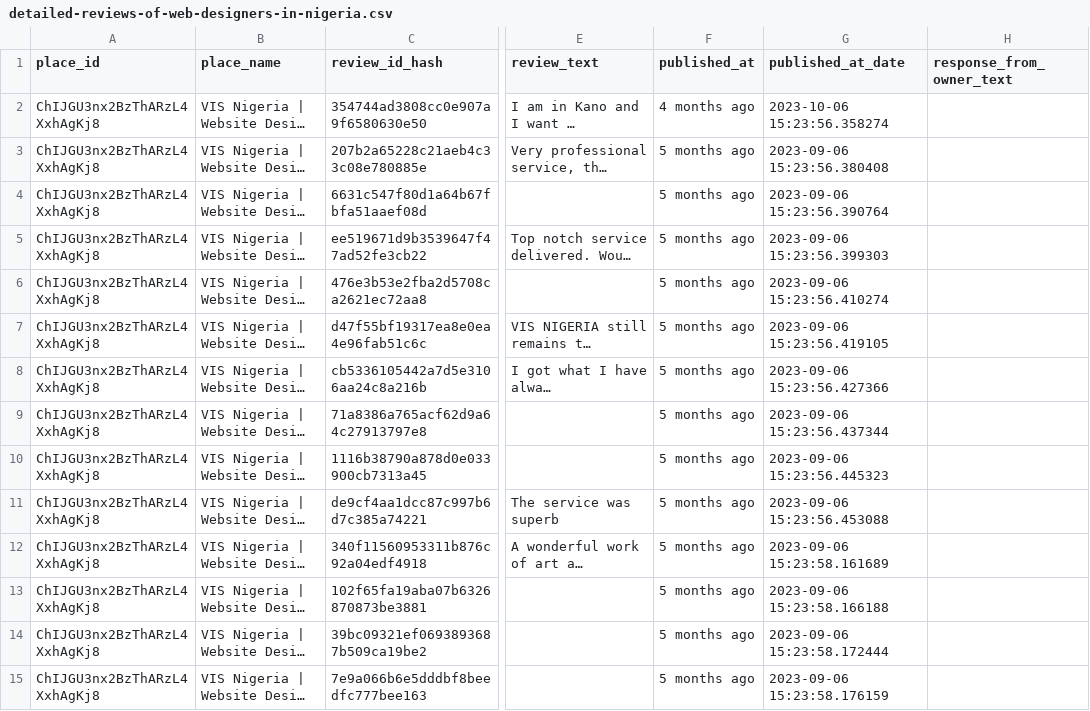
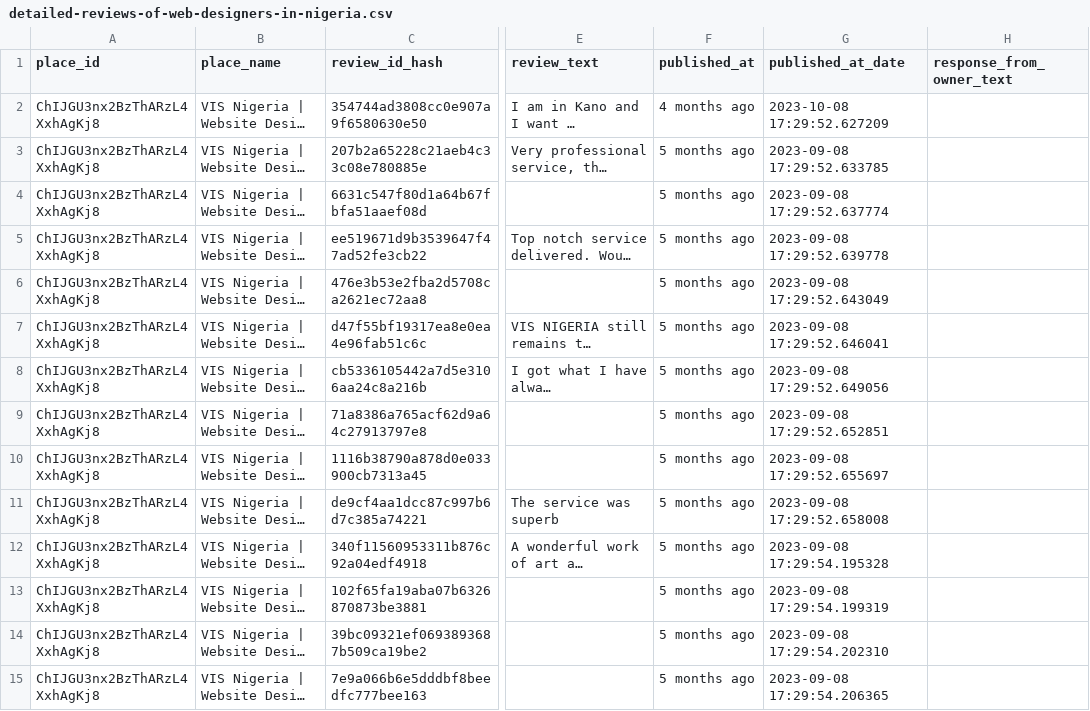
Before and after one commit to virginus01/afoapi, a CSV file: gmap_scraper/output/web-designers-in-nigeria/csv/detailed-reviews-of-web-designers-in-nigeria.csv, drawn as a sheet; only a part is shown, gaps mark what is left out; long unchanged cells end in …; the diff covers the shown part only; the diff names each change by its address in the sheet, - before the commit and + after, or states it on an @@ line.

```diff
--- a/gmap_scraper/output/web-designers-in-nigeria/csv/detailed-reviews-of-web-designers-in-nigeria.csv
+++ b/gmap_scraper/output/web-designers-in-nigeria/csv/detailed-reviews-of-web-designers-in-nigeria.csv
-G2 (published_at_date): 2023-10-06 15:23:56.358274
+G2 (published_at_date): 2023-10-08 17:29:52.627209
-G3 (published_at_date): 2023-09-06 15:23:56.380408
+G3 (published_at_date): 2023-09-08 17:29:52.633785
-G4 (published_at_date): 2023-09-06 15:23:56.390764
+G4 (published_at_date): 2023-09-08 17:29:52.637774
-G5 (published_at_date): 2023-09-06 15:23:56.399303
+G5 (published_at_date): 2023-09-08 17:29:52.639778
-G6 (published_at_date): 2023-09-06 15:23:56.410274
+G6 (published_at_date): 2023-09-08 17:29:52.643049
-G7 (published_at_date): 2023-09-06 15:23:56.419105
+G7 (published_at_date): 2023-09-08 17:29:52.646041
-G8 (published_at_date): 2023-09-06 15:23:56.427366
+G8 (published_at_date): 2023-09-08 17:29:52.649056
-G9 (published_at_date): 2023-09-06 15:23:56.437344
+G9 (published_at_date): 2023-09-08 17:29:52.652851
-G10 (published_at_date): 2023-09-06 15:23:56.445323
+G10 (published_at_date): 2023-09-08 17:29:52.655697
-G11 (published_at_date): 2023-09-06 15:23:56.453088
+G11 (published_at_date): 2023-09-08 17:29:52.658008
-G12 (published_at_date): 2023-09-06 15:23:58.161689
+G12 (published_at_date): 2023-09-08 17:29:54.195328
-G13 (published_at_date): 2023-09-06 15:23:58.166188
+G13 (published_at_date): 2023-09-08 17:29:54.199319
-G14 (published_at_date): 2023-09-06 15:23:58.172444
+G14 (published_at_date): 2023-09-08 17:29:54.202310
-G15 (published_at_date): 2023-09-06 15:23:58.176159
+G15 (published_at_date): 2023-09-08 17:29:54.206365
```
Also changed, not shown: 51 edited cells elsewhere in this file, gmap_scraper/output/all/csv/detailed-reviews-of-all.csv, gmap_scraper/output/all/csv/places-of-all.csv, 29 other files.
